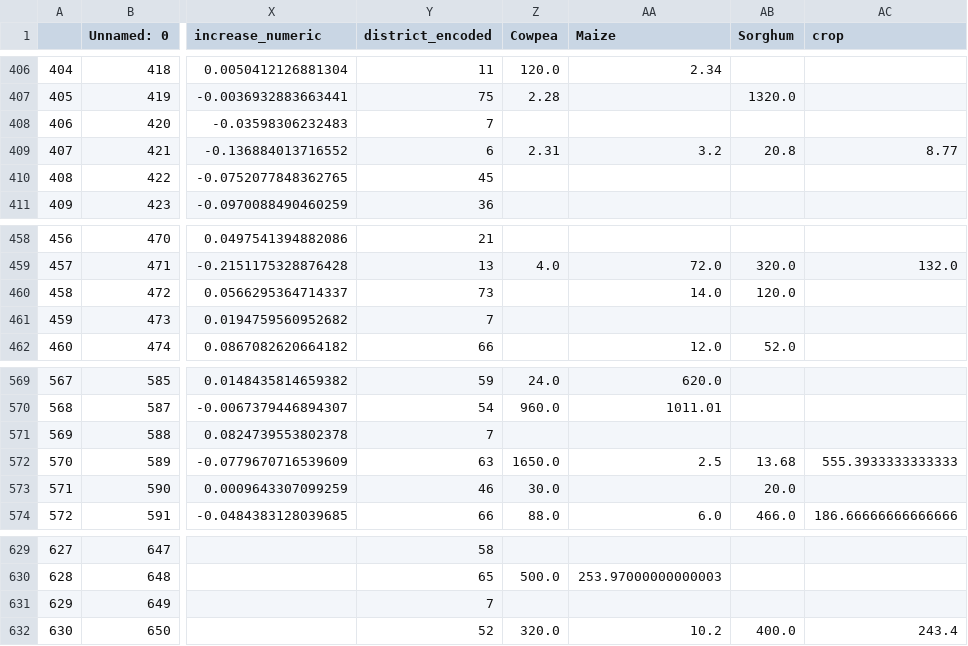
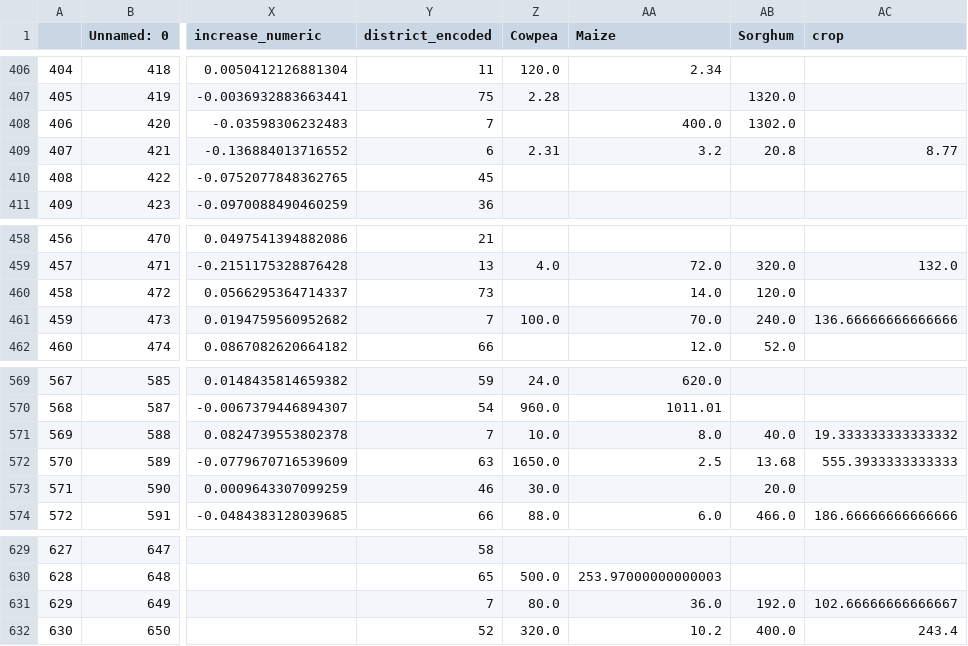
Before and after one commit to LeanderHuyghe/Wasting_Prediction, a CSV file: data/semiyearly_chosen_columns_with_crop.csv, drawn as a sheet; only a part is shown, gaps mark what is left out; the diff covers the shown part only; the diff names each change by its address in the sheet, - before the commit and + after, or states it on an @@ line.

Commit message:
Added the crop intergration and fixed small issues

```diff
--- a/data/semiyearly_chosen_columns_with_crop.csv
+++ b/data/semiyearly_chosen_columns_with_crop.csv
-AA408 (Maize): (empty)
+AA408 (Maize): 400.0
-AB408 (Sorghum): (empty)
+AB408 (Sorghum): 1302.0
-Z461 (Cowpea): (empty)
+Z461 (Cowpea): 100.0
-AA461 (Maize): (empty)
+AA461 (Maize): 70.0
-AB461 (Sorghum): (empty)
+AB461 (Sorghum): 240.0
-AC461 (crop): (empty)
+AC461 (crop): 136.66666666666666
-Z571 (Cowpea): (empty)
+Z571 (Cowpea): 10.0
-AA571 (Maize): (empty)
+AA571 (Maize): 8.0
-AB571 (Sorghum): (empty)
+AB571 (Sorghum): 40.0
-AC571 (crop): (empty)
+AC571 (crop): 19.333333333333332
-Z631 (Cowpea): (empty)
+Z631 (Cowpea): 80.0
-AA631 (Maize): (empty)
+AA631 (Maize): 36.0
-AB631 (Sorghum): (empty)
+AB631 (Sorghum): 192.0
-AC631 (crop): (empty)
+AC631 (crop): 102.66666666666667
```
Also changed, not shown: 20 edited cells elsewhere in this file, 15 other files.
